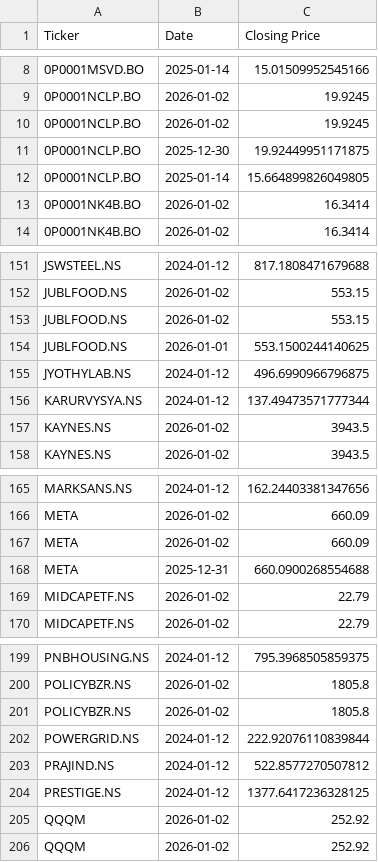
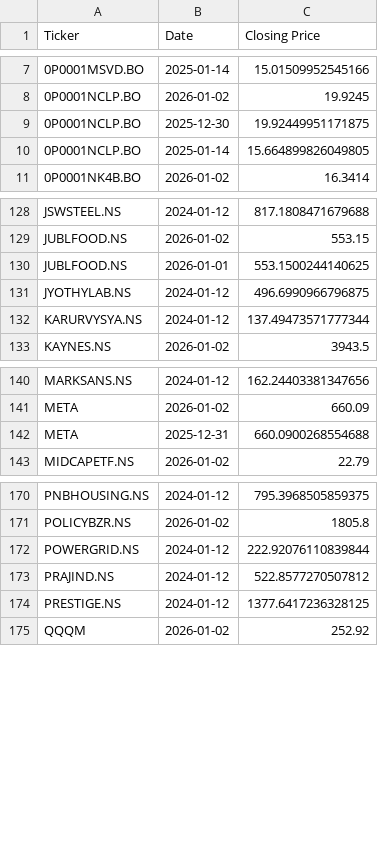
Before and after one commit to satishVatsavai/svs-stock-performance-dashboard, a CSV file: archivesCSV/backupPrices.csv, drawn as a sheet; only a part is shown, gaps mark what is left out; the diff covers the shown part only.

```diff
--- a/archivesCSV/backupPrices.csv
+++ b/archivesCSV/backupPrices.csv
@@ -9,6 +8,4 @@ Ticker,Date,Closing Price
 0P0001NCLP.BO,2026-01-02,19.9245
-0P0001NCLP.BO,2026-01-02,19.9245
 0P0001NCLP.BO,2025-12-30,19.92449951171875
 0P0001NCLP.BO,2025-01-14,15.664899826049805
-0P0001NK4B.BO,2026-01-02,16.3414
 0P0001NK4B.BO,2026-01-02,16.3414
@@ -152,3 +129,2 @@ JSWSTEEL.NS,2024-01-12,817.1808471679688
 JUBLFOOD.NS,2026-01-02,553.15
-JUBLFOOD.NS,2026-01-02,553.15
 JUBLFOOD.NS,2026-01-01,553.1500244140625
@@ -156,3 +132,2 @@ JYOTHYLAB.NS,2024-01-12,496.6990966796875
 KARURVYSYA.NS,2024-01-12,137.49473571777344
-KAYNES.NS,2026-01-02,3943.5
 KAYNES.NS,2026-01-02,3943.5
@@ -166,5 +141,3 @@ MARKSANS.NS,2024-01-12,162.24403381347656
 META,2026-01-02,660.09
-META,2026-01-02,660.09
 META,2025-12-31,660.0900268554688
-MIDCAPETF.NS,2026-01-02,22.79
 MIDCAPETF.NS,2026-01-02,22.79
@@ -200,3 +171,2 @@ PNBHOUSING.NS,2024-01-12,795.3968505859375
 POLICYBZR.NS,2026-01-02,1805.8
-POLICYBZR.NS,2026-01-02,1805.8
 POWERGRID.NS,2024-01-12,222.92076110839844
@@ -204,3 +174,2 @@ PRAJIND.NS,2024-01-12,522.8577270507812
 PRESTIGE.NS,2024-01-12,1377.6417236328125
-QQQM,2026-01-02,252.92
 QQQM,2026-01-02,252.92
```
Also changed, not shown: 29 removed rows elsewhere in this file, 6 other files.
